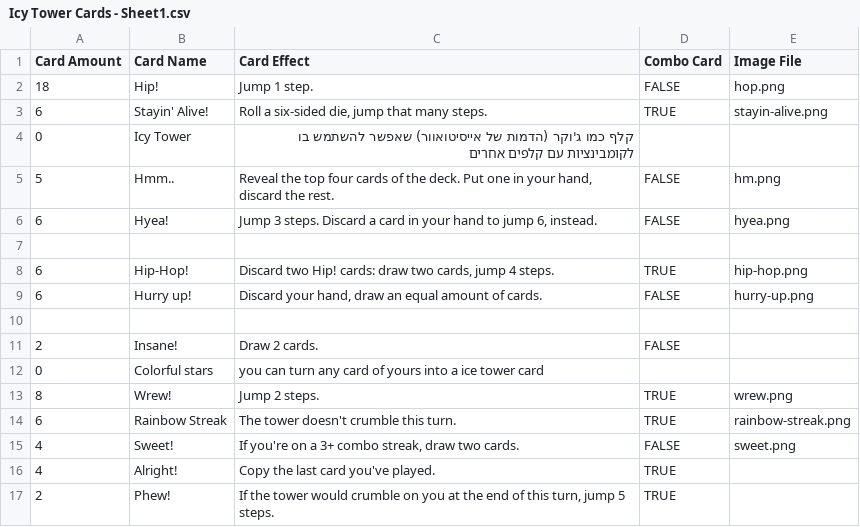
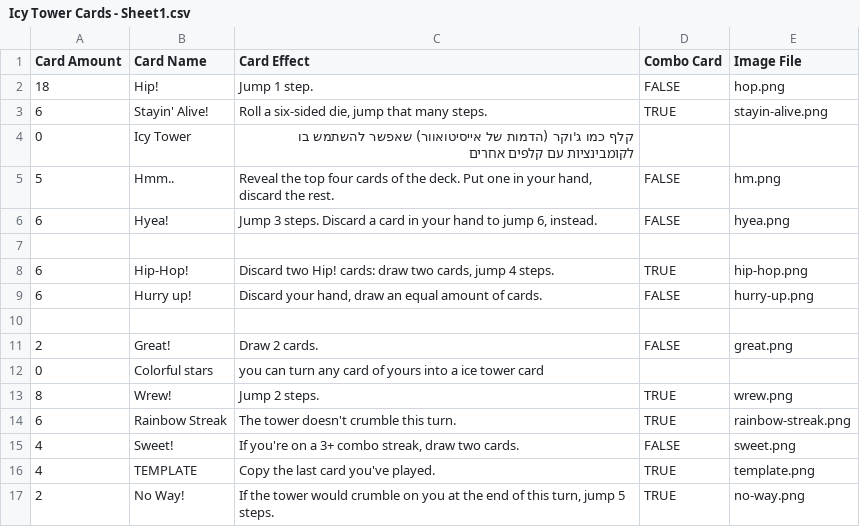
Before and after one commit to optimisticlucio/icy-tower-boardgame, a CSV file: csv/Icy Tower Cards - Sheet1.csv, drawn as a sheet.

```diff
--- a/csv/Icy Tower Cards - Sheet1.csv
+++ b/csv/Icy Tower Cards - Sheet1.csv
@@ -10,3 +10,3 @@ Card Amount,Card Name,Card Effect,Combo Card,Image File
 ,,,,
-2,Insane!,Draw 2 cards.,FALSE,
+2,Great!,Draw 2 cards.,FALSE,great.png
 0,Colorful stars, you can turn any card of yours into a ice tower card,,
@@ -15,3 +15,3 @@ Card Amount,Card Name,Card Effect,Combo Card,Image File
 4,Sweet!,"If you're on a 3+ combo streak, draw two cards.",FALSE,sweet.png
-4,Alright!,Copy the last card you've played.,TRUE,
-2,Phew!,"If the tower would crumble on you at the end of this turn, jump 5 steps.",TRUE,
+4,TEMPLATE,Copy the last card you've played.,TRUE,template.png
+2,No Way!,"If the tower would crumble on you at the end of this turn, jump 5 steps.",TRUE,no-way.png
```
Also changed, not shown: 5 other files.
